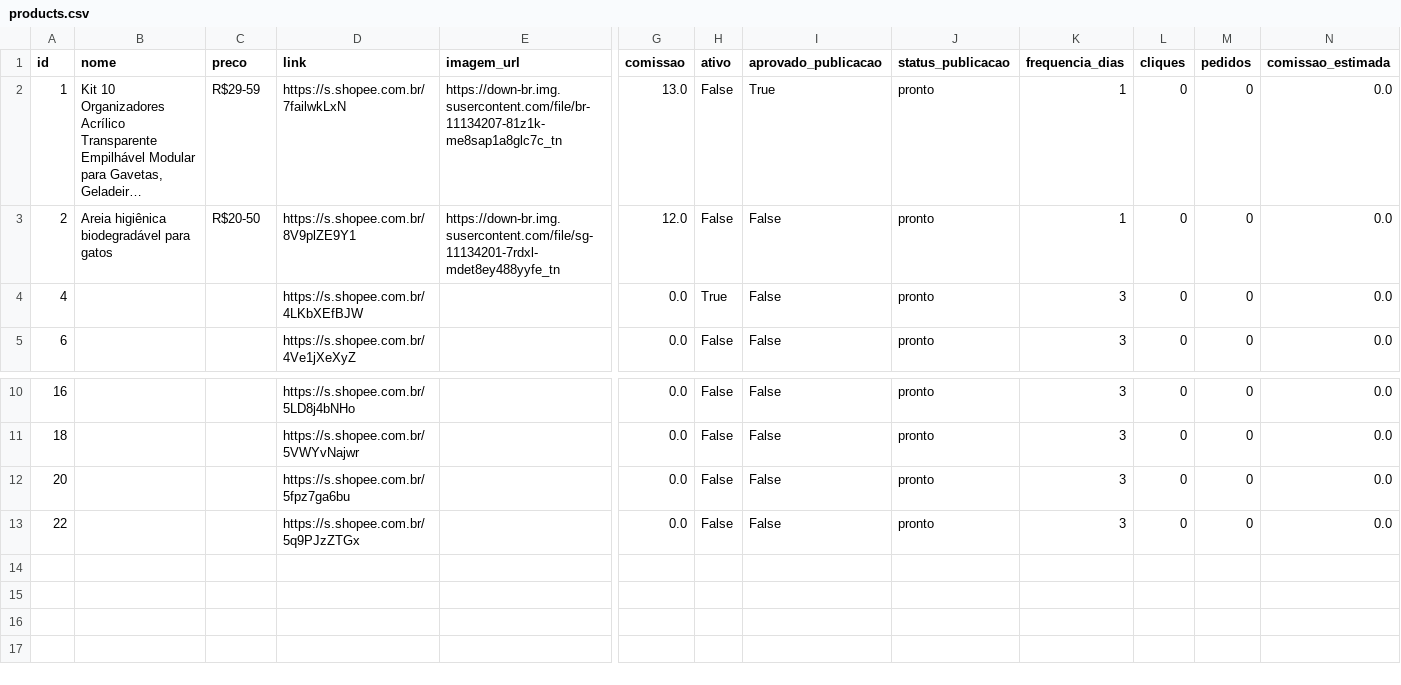
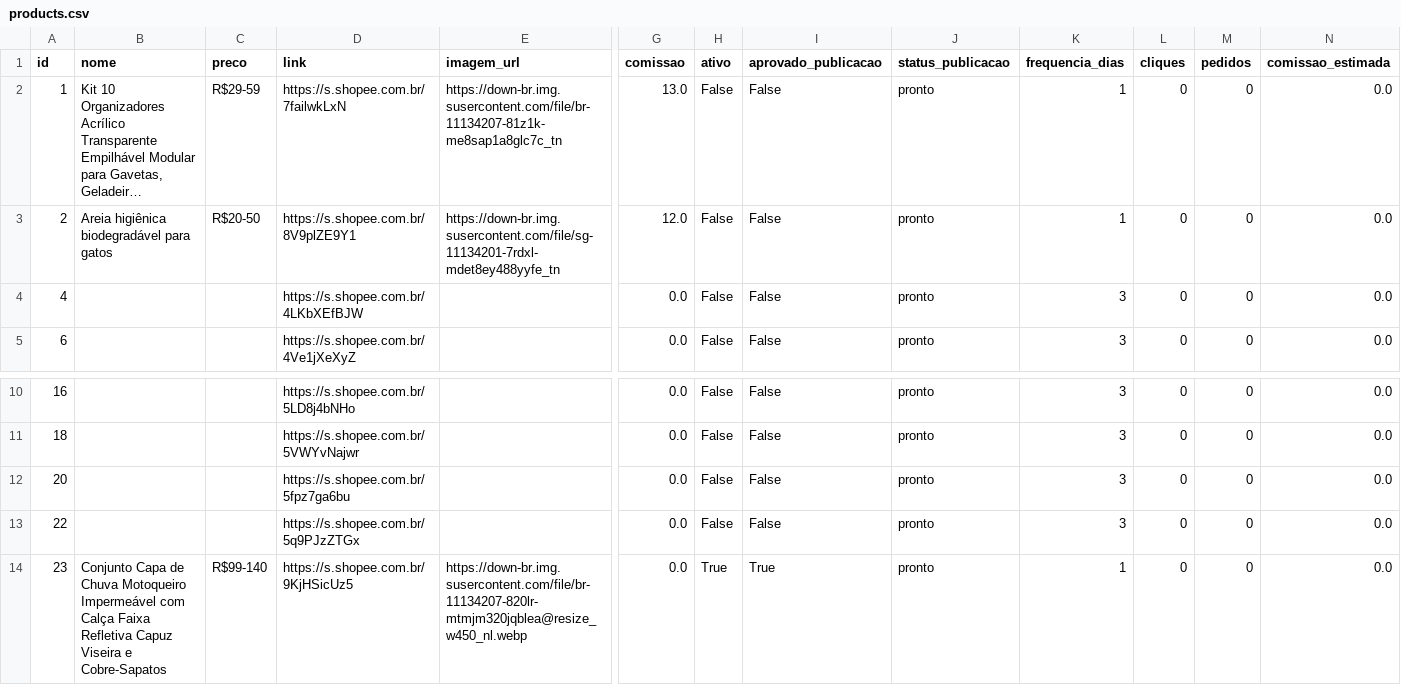
Before and after one commit to Lucas10-GIT/axadinhos-vippe-bot, a CSV file: data/products.csv, drawn as a sheet; only a part is shown, gaps mark what is left out; long unchanged cells end in …; rows hold the shown columns only; the diff names each change by its address in the sheet, - before the commit and + after, or states it on an @@ line.

Commit message:
Atualiza base de produtos

```diff
--- a/data/products.csv
+++ b/data/products.csv
-I2 (aprovado_publicacao): True
+I2 (aprovado_publicacao): False
-H4 (ativo): True
+H4 (ativo): False
+row 14: 23 | Conjunto Capa de Chuva Motoqueiro Impermeável com Calça Faixa Refletiva Capuz Viseira e Cobre-Sapatos | R$99-140 | https://s.shopee.com.br/9KjHSicUz5 | https://down-br.img.susercontent.com/file/br-11134207-820lr-mtmjm320jqblea@resize_w450_nl.webp | 0.0 | True | True | pronto | 1 | 0 | 0 | 0.0
```
